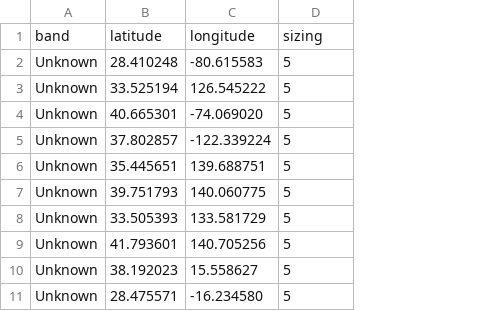
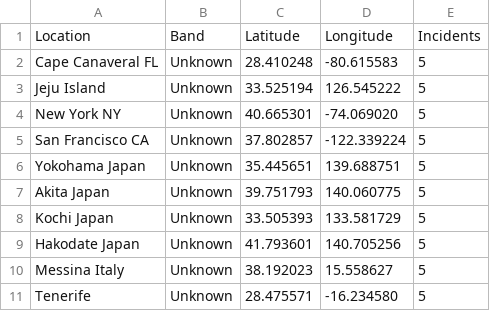
Before and after one commit to chriskungfu/rfiplotter, a CSV file: plots.csv, drawn as a sheet; only a part is shown; removed rows and columns are numbered as before the commit, all else as after; the diff names each change by its address in the sheet, - before the commit and + after, or states it on an @@ line.

Commit message:
Update plots.csv

```diff
--- a/plots.csv
+++ b/plots.csv
+column A, rows 2-11: Cape Canaveral FL | Jeju Island | New York NY | San Francisco CA | Yokohama Japan | Akita Japan | Kochi Japan | Hakodate Japan | Messina Italy | Tenerife
-row 1: band | latitude | longitude | sizing
+row 1: Location | Band | Latitude | Longitude | Incidents
```
